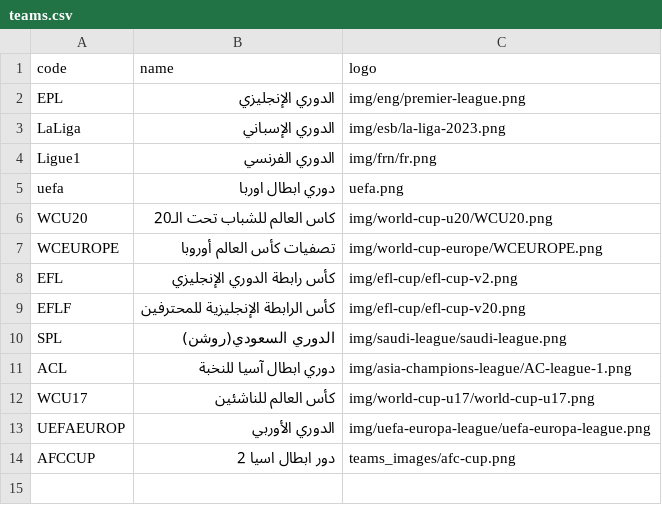
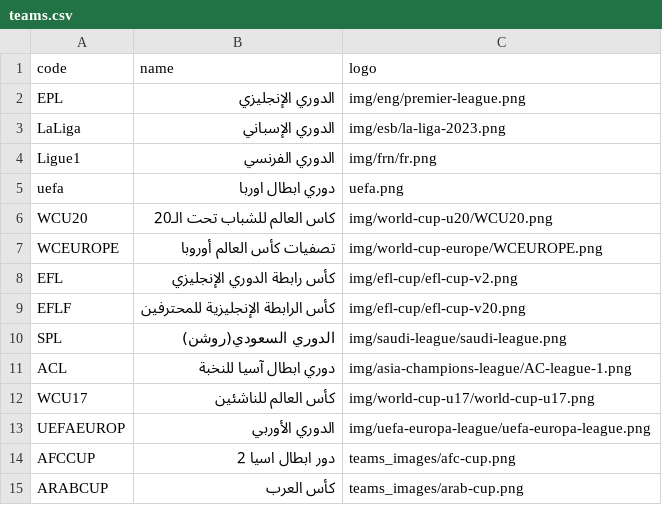
Before and after one commit to falahsab/jedwal, a CSV file: csv/teams.csv, drawn as a sheet; the diff names each change by its address in the sheet, - before the commit and + after, or states it on an @@ line.

Commit message:
Update teams.csv

```diff
--- a/csv/teams.csv
+++ b/csv/teams.csv
+row 15: ARABCUP | كأس العرب | teams_images/arab-cup.png
```
